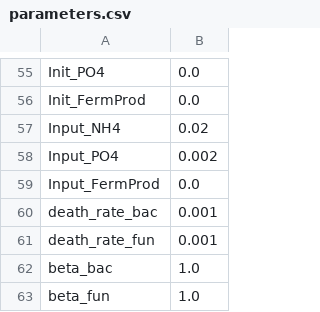
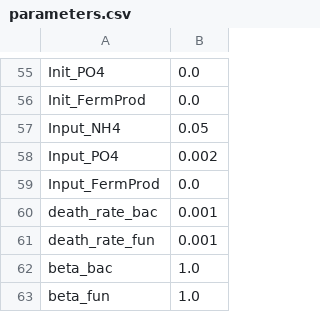
Before and after one commit to jgwalkup/DeCADEMENT, a CSV file: input_minimal_e1500_crich_km25/parameters.csv, drawn as a sheet; only a part is shown, gaps mark what is left out.

```diff
--- a/input_minimal_e1500_crich_km25/parameters.csv
+++ b/input_minimal_e1500_crich_km25/parameters.csv
@@ -56,3 +56,3 @@ Init_PO4,0.0
 Init_FermProd,0.0
-Input_NH4,0.02
+Input_NH4,0.05
 Input_PO4,0.002
```
Also changed, not shown: input_minimal_e1500_crich_km25_fb1/parameters.csv, input_minimal_e1500_crich_km25_fb1_in/parameters.csv, 8 other files.
